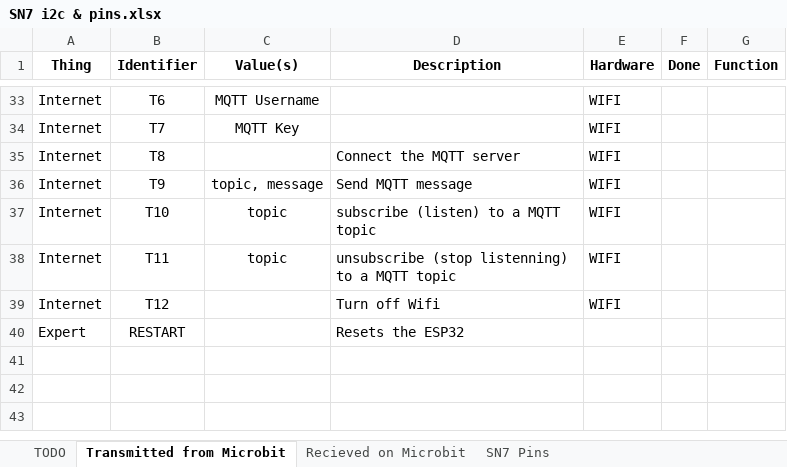
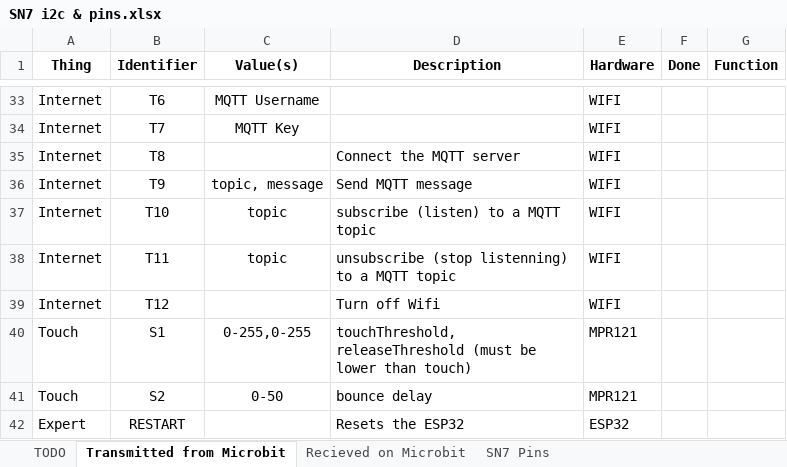
Before and after one commit to targetarchitecture/i2c-to-mqtt, an Excel workbook: SN7 i2c & pins.xlsx, sheet Transmitted from Microbit, drawn as a sheet; only a part is shown, gaps mark what is left out; values as stored, in another font and other column widths than the file's, no borders; addresses are those after the commit; the diff names each change by its address in the sheet, - before the commit and + after, or states it on an @@ line.

Commit message:
touch is too sensitive

```diff
--- a/SN7 i2c & pins.xlsx (sheet Transmitted from Microbit)
+++ b/SN7 i2c & pins.xlsx (sheet Transmitted from Microbit)
+row 40: Touch | S1 | 0-255,0-255 | touchThreshold, releaseThreshold (must be lower than touch) | MPR121
+row 41: Touch | S2 | 0-50 | bounce delay | MPR121
-E42 (Hardware): (empty)
+E42 (Hardware): ESP32
```
Also changed, not shown: sheet Recieved on Microbit, 4 other files.
